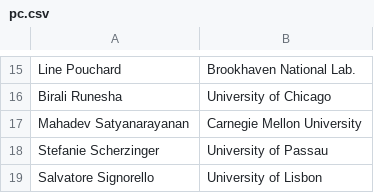
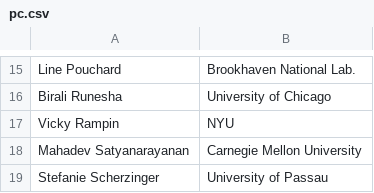
Before and after one commit to acm-rep/2023, a CSV file: content/home/pc.csv, drawn as a sheet; only a part is shown, gaps mark what is left out; the shorter side is filled out with more unchanged rows.

Commit message:
Update pc.csv

```diff
--- a/content/home/pc.csv
+++ b/content/home/pc.csv
@@ -16,2 +16,3 @@ Line Pouchard,Brookhaven National Lab.
 Birali Runesha,University of Chicago
+Vicky Rampin,NYU
 Mahadev Satyanarayanan, Carnegie Mellon University
```
